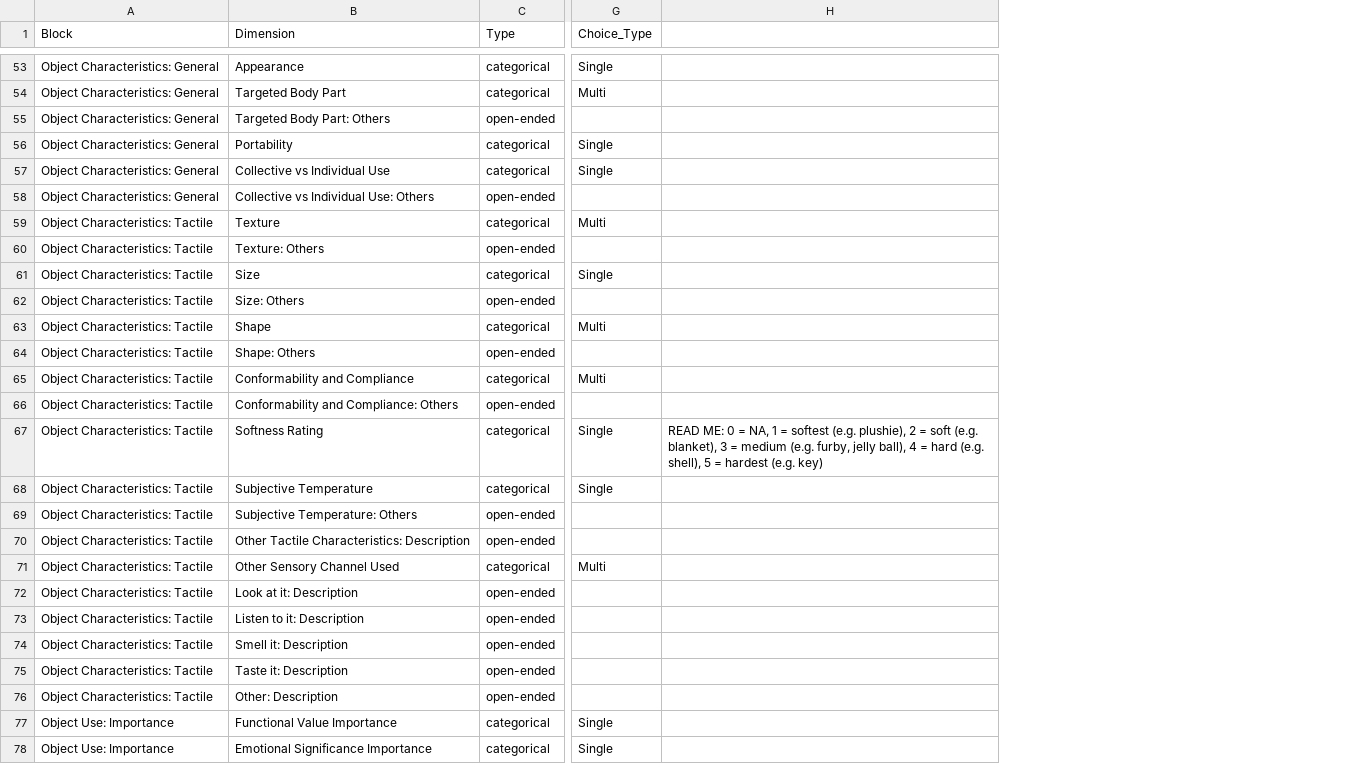
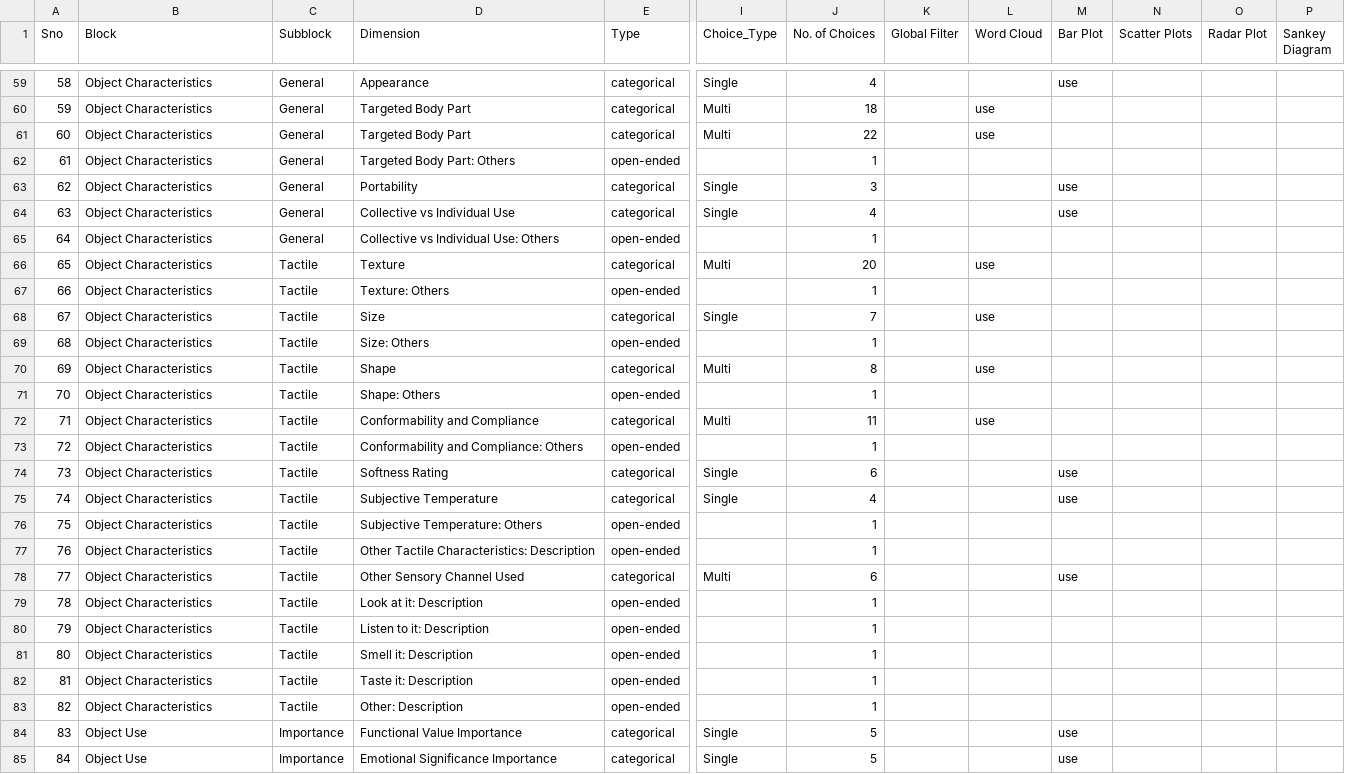
Before and after one commit to ubcspin/TCO-visualization-dashboard, a CSV file: data/data-structure.csv, drawn as a sheet; only a part is shown, gaps mark what is left out; removed rows and columns are numbered as before the commit, all else as after; rows hold the shown columns only; the diff covers the shown part only; the diff names each change by its address in the sheet, - before the commit and + after, or states it on an @@ line.

Commit message:
made dropdowns multilevel, added filtering, made site and charts adjust to screen size if reasonable

```diff
--- a/data/data-structure.csv
+++ b/data/data-structure.csv
+column A (Sno), rows 59-60: 58 | 59; rows 62-85: 61 | 62 | 63 | 64 | 65 | 66 | 67 | 68 | 69 | 70 | 71 | 72 | 73 | 74 | 75 | 76 | 77 | 78 | 79 | 80 | 81 | 82 | 83 | 84
+column C (Subblock), rows 59-60: General | General; rows 62-85: General | General | General | General | Tactile | Tactile | Tactile | Tactile | Tactile | Tactile | Tactile | Tactile | Tactile | Tactile | Tactile | Tactile | Tactile | Tactile | Tactile | Tactile | Tactile | Tactile | Importance | Importance
-column H, row 67: READ ME: 0 = NA, 1 = softest (e.g. plushie), 2 = soft (e.g. blanket), 3 = medium (e.g. furby, jelly ball), 4 = hard (e.g. shell), 5 = hardest (e.g. key)
+column J (No. of Choices), rows 59-60: 4 | 18; rows 62-85: 1 | 3 | 4 | 1 | 20 | 1 | 7 | 1 | 8 | 1 | 11 | 1 | 6 | 4 | 1 | 1 | 6 | 1 | 1 | 1 | 1 | 1 | 5 | 5
+column K (Global Filter), empty
+column L (Word Cloud), row 60: use; rows 66-72: use |  | use |  | use |  | use
+column M (Bar Plot), row 59: use; rows 63-85: use | use |  |  |  |  |  |  |  |  |  | use | use |  |  | use |  |  |  |  |  | use | use
+column N (Scatter Plots), empty
+column O (Radar Plot), empty
+column P (Sankey Diagram), empty
-B59:B60 (Block): Object Characteristics: General
+B59:B60 (Block): Object Characteristics
+row 61: 60 | Object Characteristics | General | Targeted Body Part | categorical | Multi | 22 |  | use
-B62:B65 (Block): Object Characteristics: General
+B62:B65 (Block): Object Characteristics
-B66:B83 (Block): Object Characteristics: Tactile
+B66:B83 (Block): Object Characteristics
-B84:B85 (Block): Object Use: Importance
+B84:B85 (Block): Object Use
```
Also changed, not shown: 6 added rows and 53 edited cells elsewhere in this file, 10 other files.
